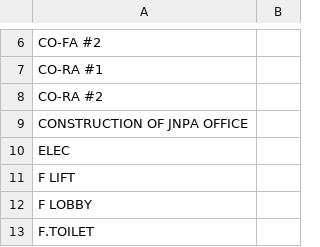
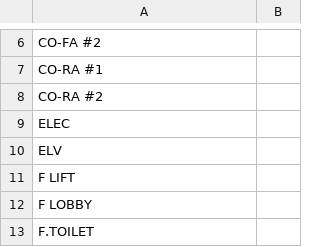
Before and after one commit to deepusdadiya/OCR-AutoCAD, a CSV file: outputs/final_client_instances_output.csv, drawn as a sheet; only a part is shown, gaps mark what is left out; removed rows and columns are numbered as before the commit, all else as after; the diff covers the shown part only; the diff names each change by its address in the sheet, - before the commit and + after, or states it on an @@ line.

```diff
--- a/outputs/final_client_instances_output.csv
+++ b/outputs/final_client_instances_output.csv
-row 9: CONSTRUCTION OF JNPA OFFICE
+row 10: ELV
```
Also changed, not shown: 1 added row, 5 removed rows and 9 edited cells elsewhere in this file, outputs/final_client_instances_output_debug.csv, outputs/text_candidates.csv, 21 other files.
